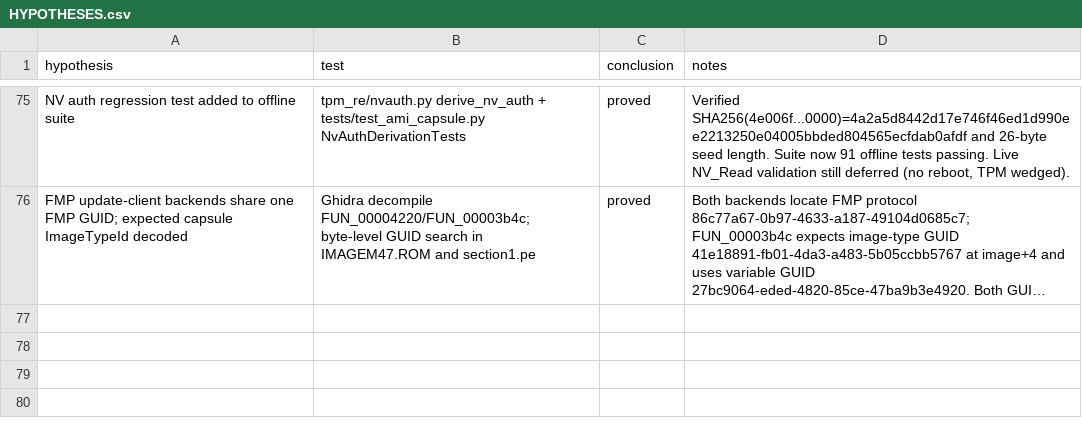
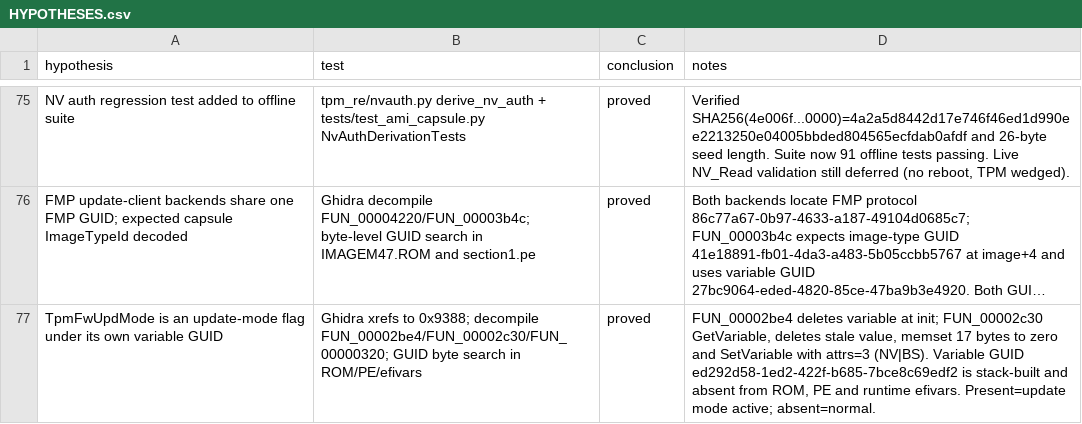
Before and after one commit to daedalus/npct75x-tpm-reverse-engineering, a CSV file: HYPOTHESES.csv, drawn as a sheet; only a part is shown, gaps mark what is left out; long unchanged cells end in …; the diff names each change by its address in the sheet, - before the commit and + after, or states it on an @@ line.

Commit message:
Docs: Decode TpmFwUpdMode update-mode flag semantics

```diff
--- a/HYPOTHESES.csv
+++ b/HYPOTHESES.csv
+row 77: TpmFwUpdMode is an update-mode flag under its own variable GUID | Ghidra xrefs to 0x9388; decompile FUN_00002be4/FUN_00002c30/FUN_00000320; GUID byte search in ROM/PE/efivars | proved | FUN_00002be4 deletes variable at init; FUN_00002c30 GetVariable, deletes stale value, memset 17 bytes to zero and SetVariable with attrs=3 (NV|BS). Variable GUID ed292d58-1ed2-422f-b685-7bce8c69edf2 is stack-built and absent from ROM, PE and runtime efivars. Present=update mode active; absent=normal.
```
Also changed, not shown: 1 other file.
